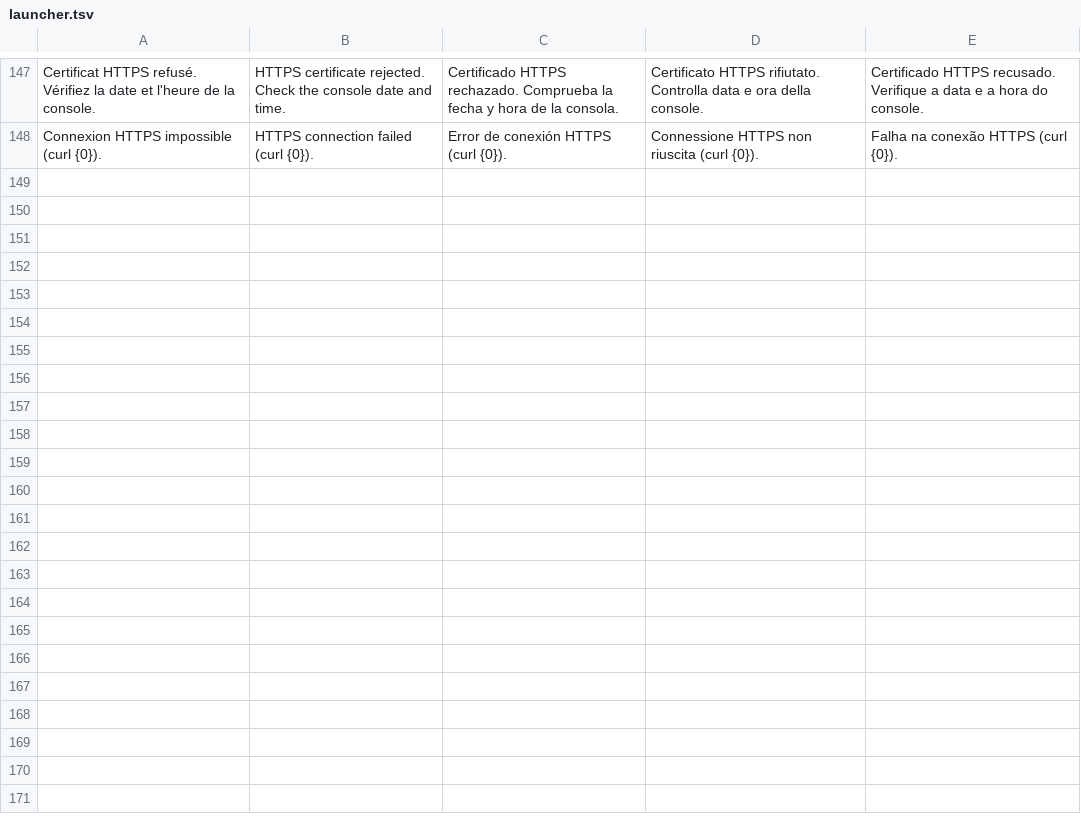
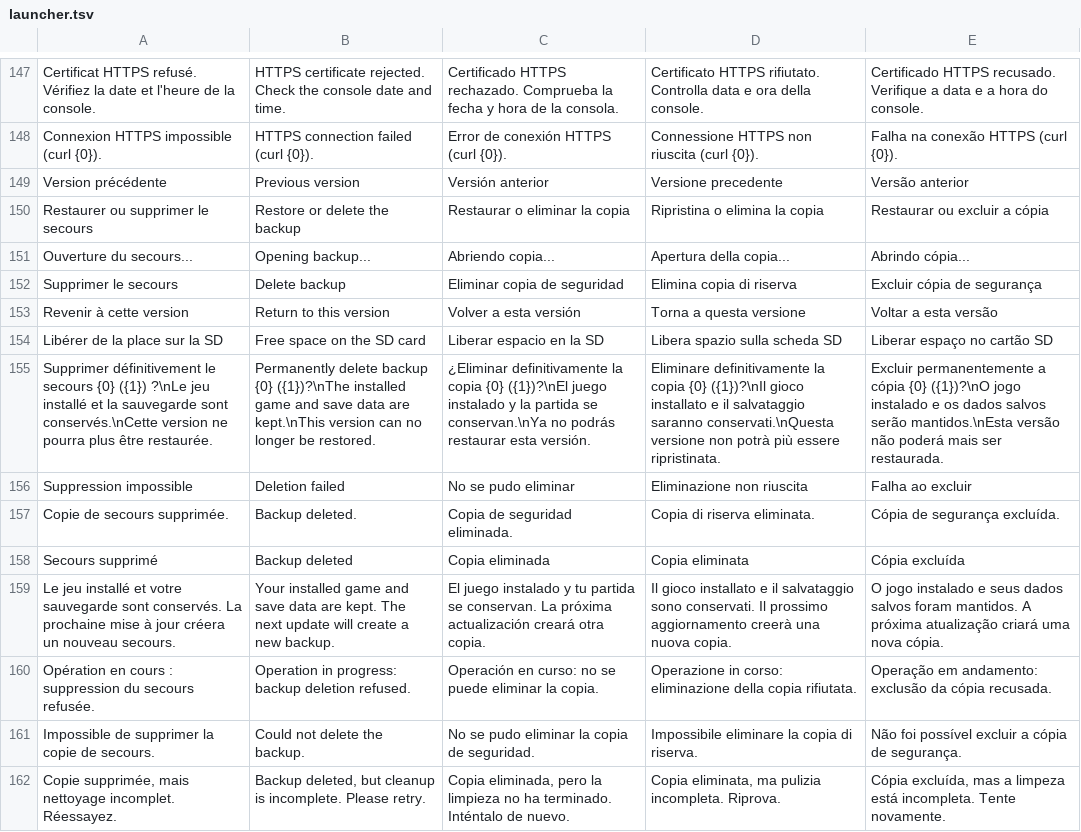
Before and after one commit to DanFranza/PokeSurvivor3DSUpdaterLauncher, a TSV file: translations/launcher.tsv, drawn as a sheet; only a part is shown, gaps mark what is left out; the diff names each change by its address in the sheet, - before the commit and + after, or states it on an @@ line.

Commit message:
Let players delete the previous game backup with confirmation

```diff
--- a/translations/launcher.tsv
+++ b/translations/launcher.tsv
+row 149: Version précédente | Previous version | Versión anterior | Versione precedente | Versão anterior
+row 150: Restaurer ou supprimer le secours | Restore or delete the backup | Restaurar o eliminar la copia | Ripristina o elimina la copia | Restaurar ou excluir a cópia
+row 151: Ouverture du secours... | Opening backup... | Abriendo copia... | Apertura della copia... | Abrindo cópia...
+row 152: Supprimer le secours | Delete backup | Eliminar copia de seguridad | Elimina copia di riserva | Excluir cópia de segurança
+row 153: Revenir à cette version | Return to this version | Volver a esta versión | Torna a questa versione | Voltar a esta versão
+row 154: Libérer de la place sur la SD | Free space on the SD card | Liberar espacio en la SD | Libera spazio sulla scheda SD | Liberar espaço no cartão SD
+row 155: Supprimer définitivement le secours {0} ({1}) ?\nLe jeu installé et la sauvegarde sont conservés.\nCette version ne pourra plus être restaurée. | Permanently delete backup {0} ({1})?\nThe installed game and save data are kept.\nThis version can no longer be restored. | ¿Eliminar definitivamente la copia {0} ({1})?\nEl juego instalado y la partida se conservan.\nYa no podrás restaurar esta versión. | Eliminare definitivamente la copia {0} ({1})?\nIl gioco installato e il salvataggio saranno conservati.\nQuesta versione non potrà più essere ripristinata. | Excluir permanentemente a cópia {0} ({1})?\nO jogo instalado e os dados salvos serão mantidos.\nEsta versão não poderá mais ser restaurada.
+row 156: Suppression impossible | Deletion failed | No se pudo eliminar | Eliminazione non riuscita | Falha ao excluir
+row 157: Copie de secours supprimée. | Backup deleted. | Copia de seguridad eliminada. | Copia di riserva eliminata. | Cópia de segurança excluída.
+row 158: Secours supprimé | Backup deleted | Copia eliminada | Copia eliminata | Cópia excluída
+row 159: Le jeu installé et votre sauvegarde sont conservés. La prochaine mise à jour créera un nouveau secours. | Your installed game and save data are kept. The next update will create a new backup. | El juego instalado y tu partida se conservan. La próxima actualización creará otra copia. | Il gioco installato e il salvataggio sono conservati. Il prossimo aggiornamento creerà una nuova copia. | O jogo instalado e seus dados salvos foram mantidos. A próxima atualização criará uma nova cópia.
+row 160: Opération en cours : suppression du secours refusée. | Operation in progress: backup deletion refused. | Operación en curso: no se puede eliminar la copia. | Operazione in corso: eliminazione della copia rifiutata. | Operação em andamento: exclusão da cópia recusada.
+row 161: Impossible de supprimer la copie de secours. | Could not delete the backup. | No se pudo eliminar la copia de seguridad. | Impossibile eliminare la copia di riserva. | Não foi possível excluir a cópia de segurança.
+row 162: Copie supprimée, mais nettoyage incomplet. Réessayez. | Backup deleted, but cleanup is incomplete. Please retry. | Copia eliminada, pero la limpieza no ha terminado. Inténtalo de nuevo. | Copia eliminata, ma pulizia incompleta. Riprova. | Cópia excluída, mas a limpeza está incompleta. Tente novamente.
```
Also changed, not shown: 9 other files.
